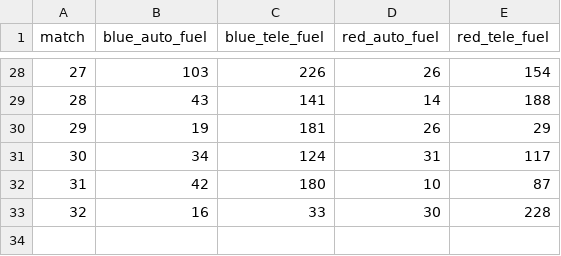
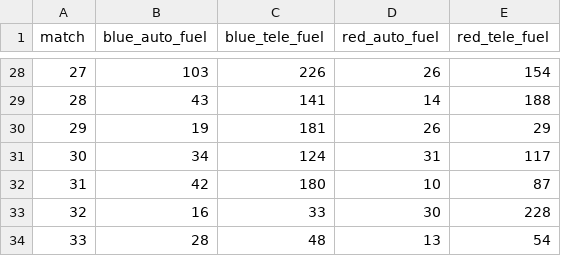
Before and after one commit to Ghostyaq/scouting2026, a CSV file: shinyapp/data/mdbet/tba_data.csv, drawn as a sheet; only a part is shown, gaps mark what is left out; the diff names each change by its address in the sheet, - before the commit and + after, or states it on an @@ line.

```diff
--- a/shinyapp/data/mdbet/tba_data.csv
+++ b/shinyapp/data/mdbet/tba_data.csv
+row 34: 33 | 28 | 48 | 13 | 54
```
Also changed, not shown: shinyapp/data/mdbet/pridge.csv, shinyapp/data/mdbet/schedule.csv, 1 other file.
